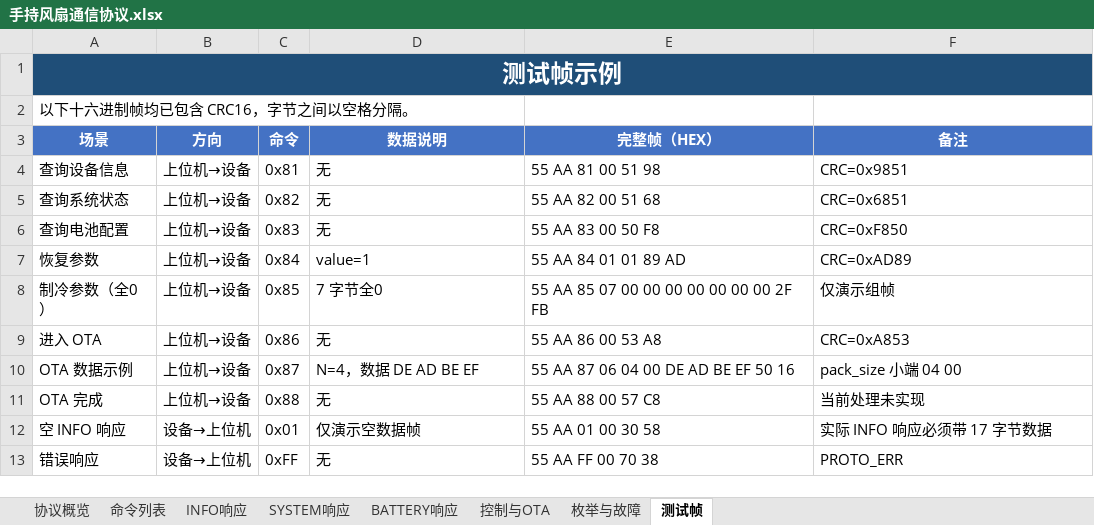
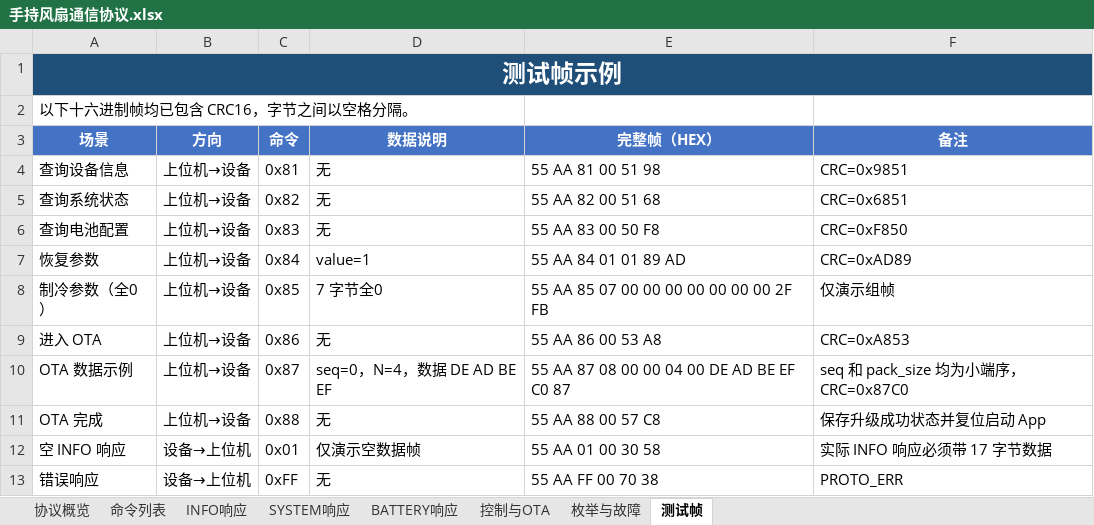
Before and after one commit to c6c6c6c/BA-Handheld-Fan-Gen2, an Excel workbook: Doc/手持风扇通信协议.xlsx, sheet 测试帧, drawn as a sheet; values as stored, in another font and other column widths than the file's, no borders; the diff names each change by its address in the sheet, - before the commit and + after, or states it on an @@ line.

```diff
--- a/Doc/手持风扇通信协议.xlsx (sheet 测试帧)
+++ b/Doc/手持风扇通信协议.xlsx (sheet 测试帧)
-D10 (数据说明): N=4，数据 DE AD BE EF
+D10 (数据说明): seq=0，N=4，数据 DE AD BE EF
-E10 (完整帧（HEX）): 55 AA 87 06 04 00 DE AD BE EF 50 16
+E10 (完整帧（HEX）): 55 AA 87 08 00 00 04 00 DE AD BE EF C0 87
-F10 (备注): pack_size 小端 04 00
+F10 (备注): seq 和 pack_size 均为小端序，CRC=0x87C0
-F11 (备注): 当前处理未实现
+F11 (备注): 保存升级成功状态并复位启动 App
```
Also changed, not shown: sheet 控制与OTA, sheet 命令列表, sheet 协议概览, 33 other files.
